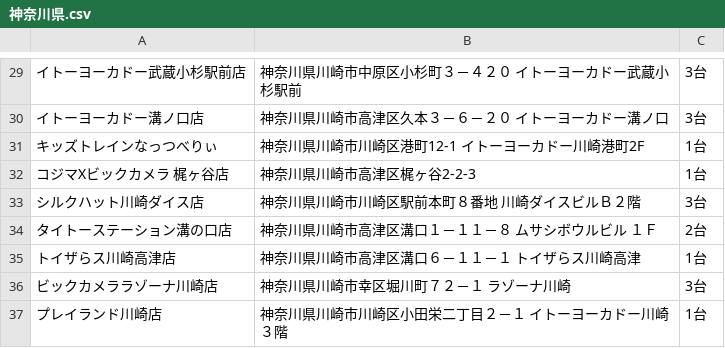
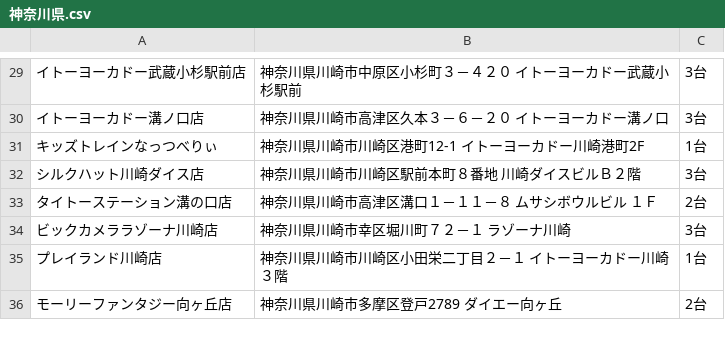
Before and after one commit to eagletmt/idolmap-data, a CSV file: aikatsu/神奈川県.csv, drawn as a sheet; only a part is shown, gaps mark what is left out; the shorter side is filled out with more unchanged rows; the diff names each change by its address in the sheet, - before the commit and + after, or states it on an @@ line.

Commit message:
Update CSV data 2018-06-06 07:07:35+09:00

```diff
--- a/aikatsu/神奈川県.csv
+++ b/aikatsu/神奈川県.csv
-row 32: コジマXビックカメラ 梶ヶ谷店 | 神奈川県川崎市高津区梶ヶ谷2-2-3 | 1台
-row 35: トイザらス川崎高津店 | 神奈川県川崎市高津区溝口６－１１－１ トイザらス川崎高津 | 1台
```
Also changed, not shown: aikatsu/北海道.csv, aikatsu/愛媛県.csv, 4 other files.
